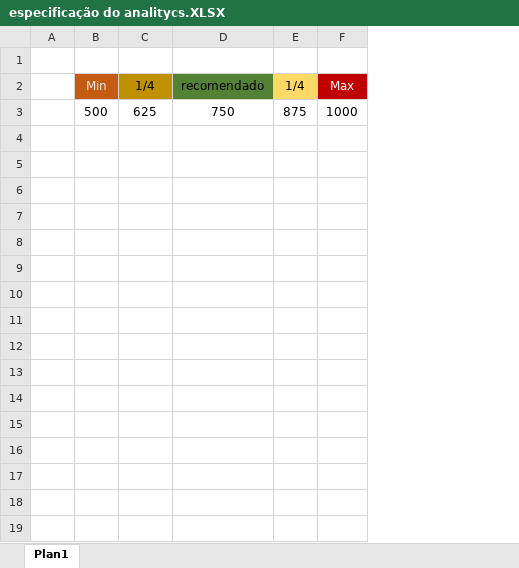
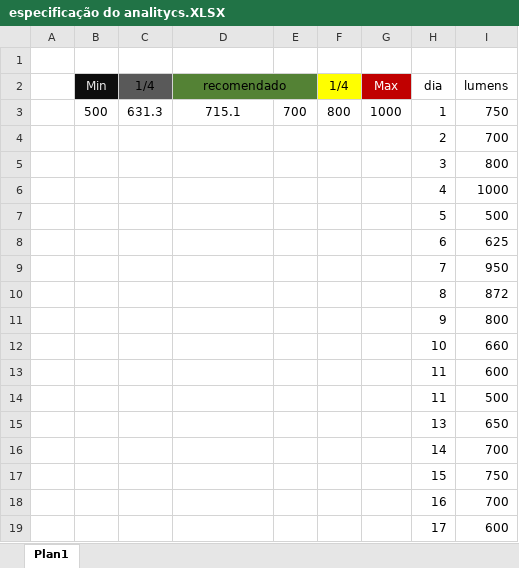
Before and after one commit to felipepereiradasilva1/Projeto-Luminous-v2, an Excel workbook: documentação/especificação do analitycs.XLSX, sheet Plan1, drawn as a sheet; values as stored, in another font and other column widths than the file's, no borders; addresses are those after the commit; the diff names each change by its address in the sheet, - before the commit and + after, or states it on an @@ line.

```diff
--- a/documentação/especificação do analitycs.XLSX (sheet Plan1)
+++ b/documentação/especificação do analitycs.XLSX (sheet Plan1)
+column E, empty
+column H (dia), row 4: 2
+column I (lumens), row 4: 700
-B2 fill: #C55A11
+B2 fill: #0D0D0D
-C2 fill: #BF9000
+C2 fill: #595959
+D2:E2 merged
-F2 fill: #FFD966
+F2 fill: #FFFF00
+row 3:  | 500 | 631.3 | 715.1 | 700 | 800 | 1000 | 1 | 750
-B4 (Min): 500
+B4 (Min): (empty)
-C4 (1/4): 625
+C4 (1/4): (empty)
-D4 (recomendado): 750
+D4 (recomendado): (empty)
-F4 (1/4): 875
+F4 (1/4): (empty)
-G4 (Max): 1000
+G4 (Max): (empty)
+row 5:  |  |  |  |  |  |  | 3 | 800
+row 6:  |  |  |  |  |  |  | 4 | 1000
+row 7:  |  |  |  |  |  |  | 5 | 500
+row 8:  |  |  |  |  |  |  | 6 | 625
+row 9:  |  |  |  |  |  |  | 7 | 950
+row 10:  |  |  |  |  |  |  | 8 | 872
+row 11:  |  |  |  |  |  |  | 9 | 800
+row 12:  |  |  |  |  |  |  | 10 | 660
+row 13:  |  |  |  |  |  |  | 11 | 600
+row 14:  |  |  |  |  |  |  | 11 | 500
+row 15:  |  |  |  |  |  |  | 13 | 650
+row 16:  |  |  |  |  |  |  | 14 | 700
+row 17:  |  |  |  |  |  |  | 15 | 750
+row 18:  |  |  |  |  |  |  | 16 | 700
+row 19:  |  |  |  |  |  |  | 17 | 600
```
Also changed, not shown: 3 other files.
